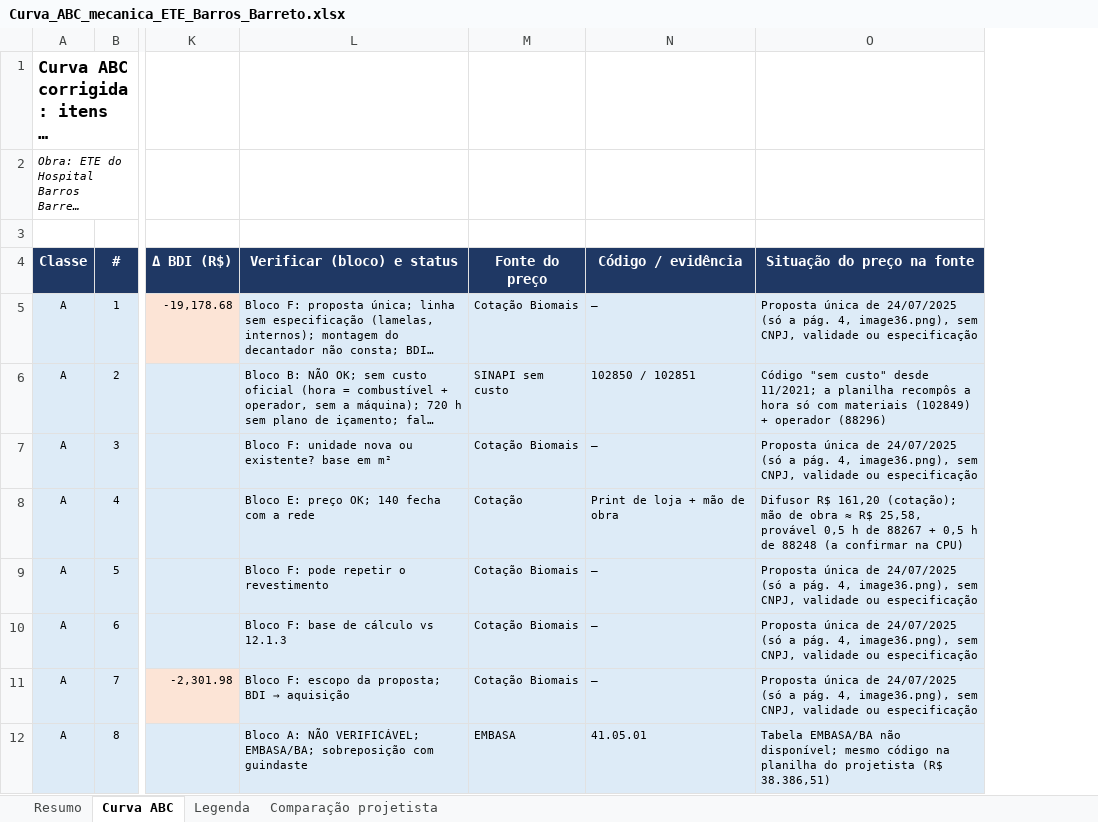
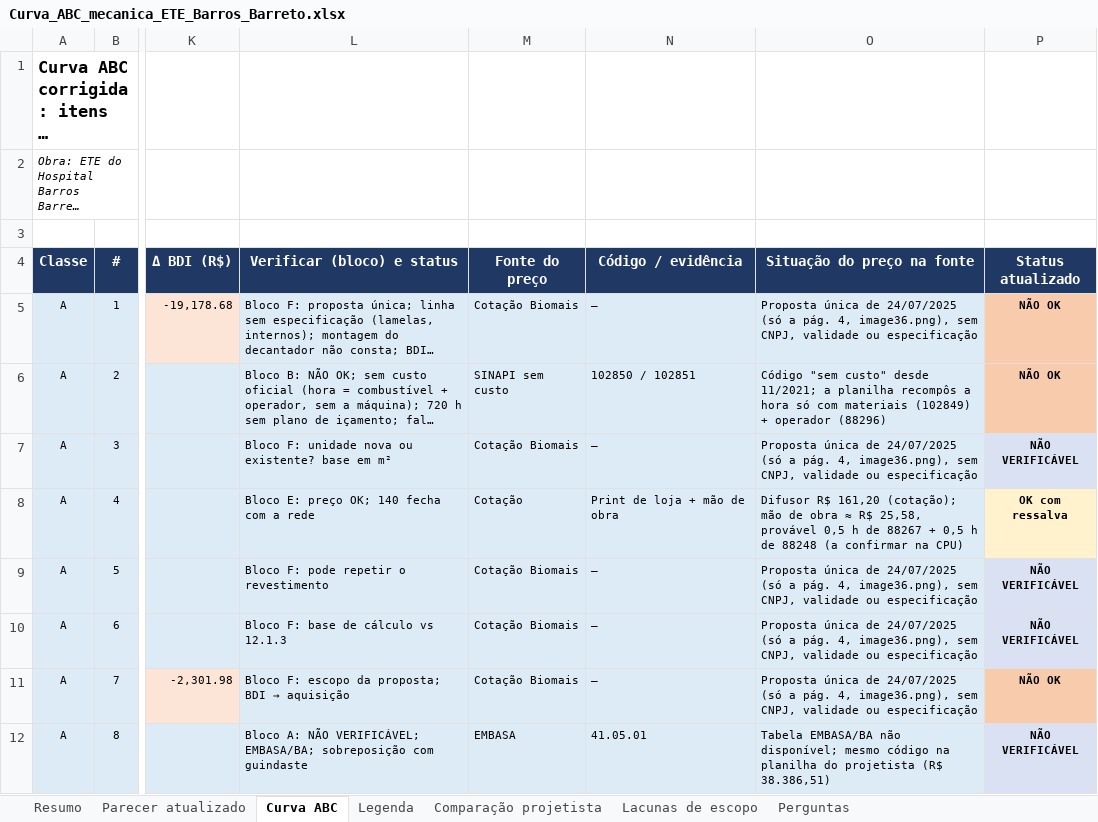
Before and after one commit to gersongabriel1010/Claude-, an Excel workbook: ete_barros_barreto/Curva_ABC_mecanica_ETE_Barros_Barreto.xlsx, sheet Curva ABC, drawn as a sheet; only a part is shown, gaps mark what is left out; long unchanged cells end in …; values as stored, in another font and other column widths than the file's, no borders; charts and pictures not drawn; the diff names each change by its address in the sheet, - before the commit and + after, or states it on an @@ line.

```diff
--- a/ete_barros_barreto/Curva_ABC_mecanica_ETE_Barros_Barreto.xlsx (sheet Curva ABC)
+++ b/ete_barros_barreto/Curva_ABC_mecanica_ETE_Barros_Barreto.xlsx (sheet Curva ABC)
+sheet tab: Parecer atualizado
+sheet tab: Lacunas de escopo
+sheet tab: Perguntas
+column P (Status atualizado), rows 5-12: NÃO OK | NÃO OK | NÃO VERIFICÁVEL | OK com ressalva | NÃO VERIFICÁVEL | NÃO VERIFICÁVEL | NÃO OK | NÃO VERIFICÁVEL
```
Also changed, not shown: sheet Resumo, charts or pictures.
